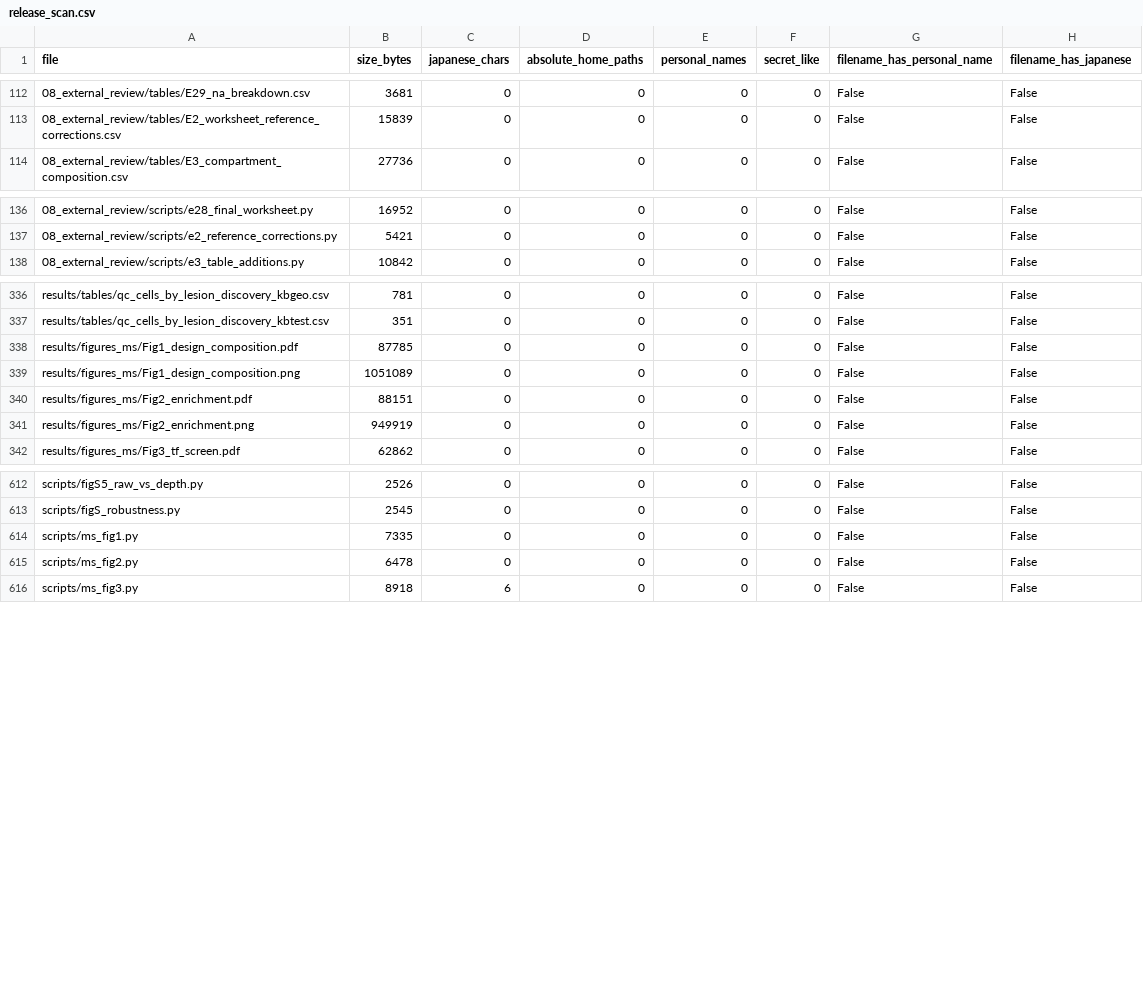
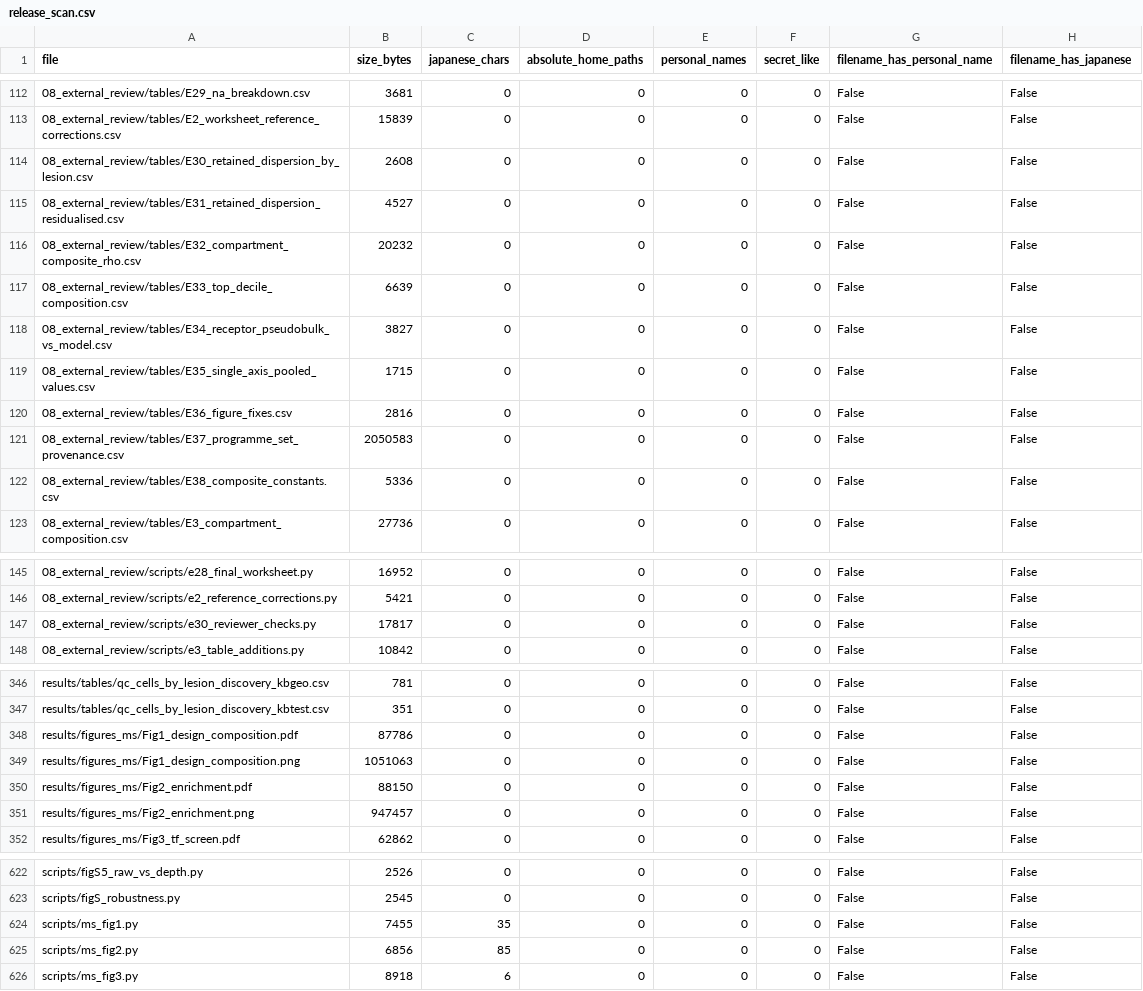
Before and after one commit to suzukis10111011/apscrna_public, a CSV file: release_scan.csv, drawn as a sheet; only a part is shown, gaps mark what is left out; addresses are those after the commit; the diff covers the shown part only; the diff names each change by its address in the sheet, - before the commit and + after, or states it on an @@ line.

```diff
--- a/release_scan.csv
+++ b/release_scan.csv
+row 114: 08_external_review/tables/E30_retained_dispersion_by_lesion.csv | 2608 | 0 | 0 | 0 | 0 | False | False
+row 115: 08_external_review/tables/E31_retained_dispersion_residualised.csv | 4527 | 0 | 0 | 0 | 0 | False | False
+row 116: 08_external_review/tables/E32_compartment_composite_rho.csv | 20232 | 0 | 0 | 0 | 0 | False | False
+row 117: 08_external_review/tables/E33_top_decile_composition.csv | 6639 | 0 | 0 | 0 | 0 | False | False
+row 118: 08_external_review/tables/E34_receptor_pseudobulk_vs_model.csv | 3827 | 0 | 0 | 0 | 0 | False | False
+row 119: 08_external_review/tables/E35_single_axis_pooled_values.csv | 1715 | 0 | 0 | 0 | 0 | False | False
+row 120: 08_external_review/tables/E36_figure_fixes.csv | 2816 | 0 | 0 | 0 | 0 | False | False
+row 121: 08_external_review/tables/E37_programme_set_provenance.csv | 2050583 | 0 | 0 | 0 | 0 | False | False
+row 122: 08_external_review/tables/E38_composite_constants.csv | 5336 | 0 | 0 | 0 | 0 | False | False
+row 147: 08_external_review/scripts/e30_reviewer_checks.py | 17817 | 0 | 0 | 0 | 0 | False | False
-B348 (size_bytes): 87785
+B348 (size_bytes): 87786
-B349 (size_bytes): 1051089
+B349 (size_bytes): 1051063
-B350 (size_bytes): 88151
+B350 (size_bytes): 88150
-B351 (size_bytes): 949919
+B351 (size_bytes): 947457
-B624 (size_bytes): 7335
+B624 (size_bytes): 7455
-C624 (japanese_chars): 0
+C624 (japanese_chars): 35
-B625 (size_bytes): 6478
+B625 (size_bytes): 6856
-C625 (japanese_chars): 0
+C625 (japanese_chars): 85
```
Also changed, not shown: 10 edited cells elsewhere in this file, 07_submission_bundle/tables/manuscript_source_files.csv, 07_submission_bundle/tables/supplementary_table_index.csv, 28 other files.
